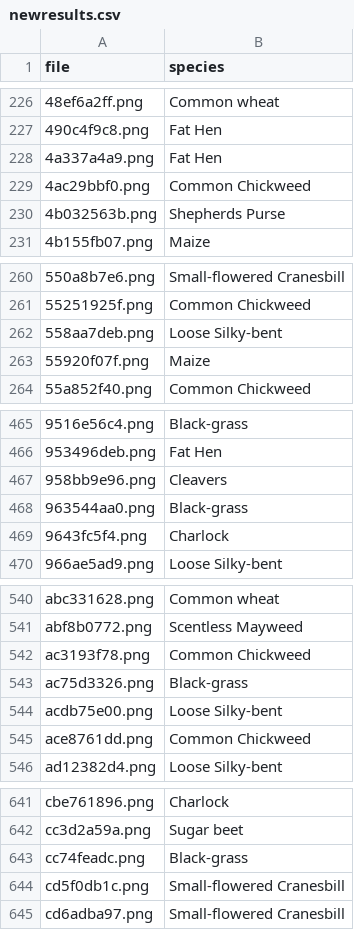
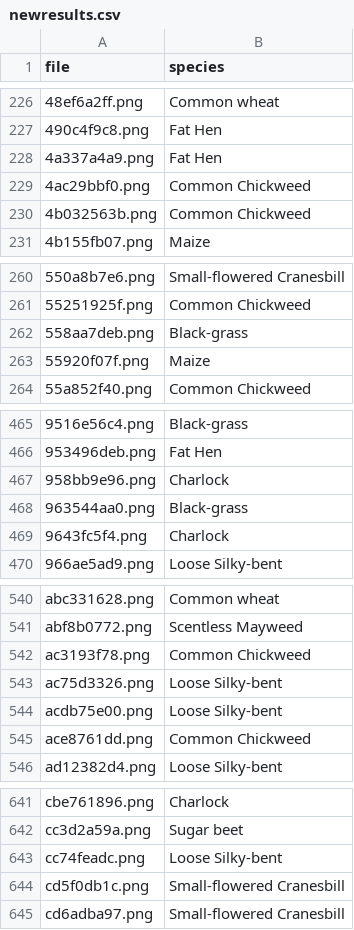
Before and after one commit to lvkleist/myFiles, a CSV file: newresults.csv, drawn as a sheet; only a part is shown, gaps mark what is left out; the diff covers the shown part only.

Commit message:
added tta

```diff
--- a/newresults.csv
+++ b/newresults.csv
@@ -229,3 +229,3 @@ file,species
 4ac29bbf0.png,Common Chickweed
-4b032563b.png,Shepherds Purse
+4b032563b.png,Common Chickweed
 4b155fb07.png,Maize
@@ -261,3 +261,3 @@ file,species
 55251925f.png,Common Chickweed
-558aa7deb.png,Loose Silky-bent
+558aa7deb.png,Black-grass
 55920f07f.png,Maize
@@ -466,3 +466,3 @@ file,species
 953496deb.png,Fat Hen
-958bb9e96.png,Cleavers
+958bb9e96.png,Charlock
 963544aa0.png,Black-grass
@@ -542,3 +542,3 @@ abf8b0772.png,Scentless Mayweed
 ac3193f78.png,Common Chickweed
-ac75d3326.png,Black-grass
+ac75d3326.png,Loose Silky-bent
 acdb75e00.png,Loose Silky-bent
@@ -642,3 +642,3 @@ cbe761896.png,Charlock
 cc3d2a59a.png,Sugar beet
-cc74feadc.png,Black-grass
+cc74feadc.png,Loose Silky-bent
 cd5f0db1c.png,Small-flowered Cranesbill
```
Also changed, not shown: 3 edited cells elsewhere in this file.
